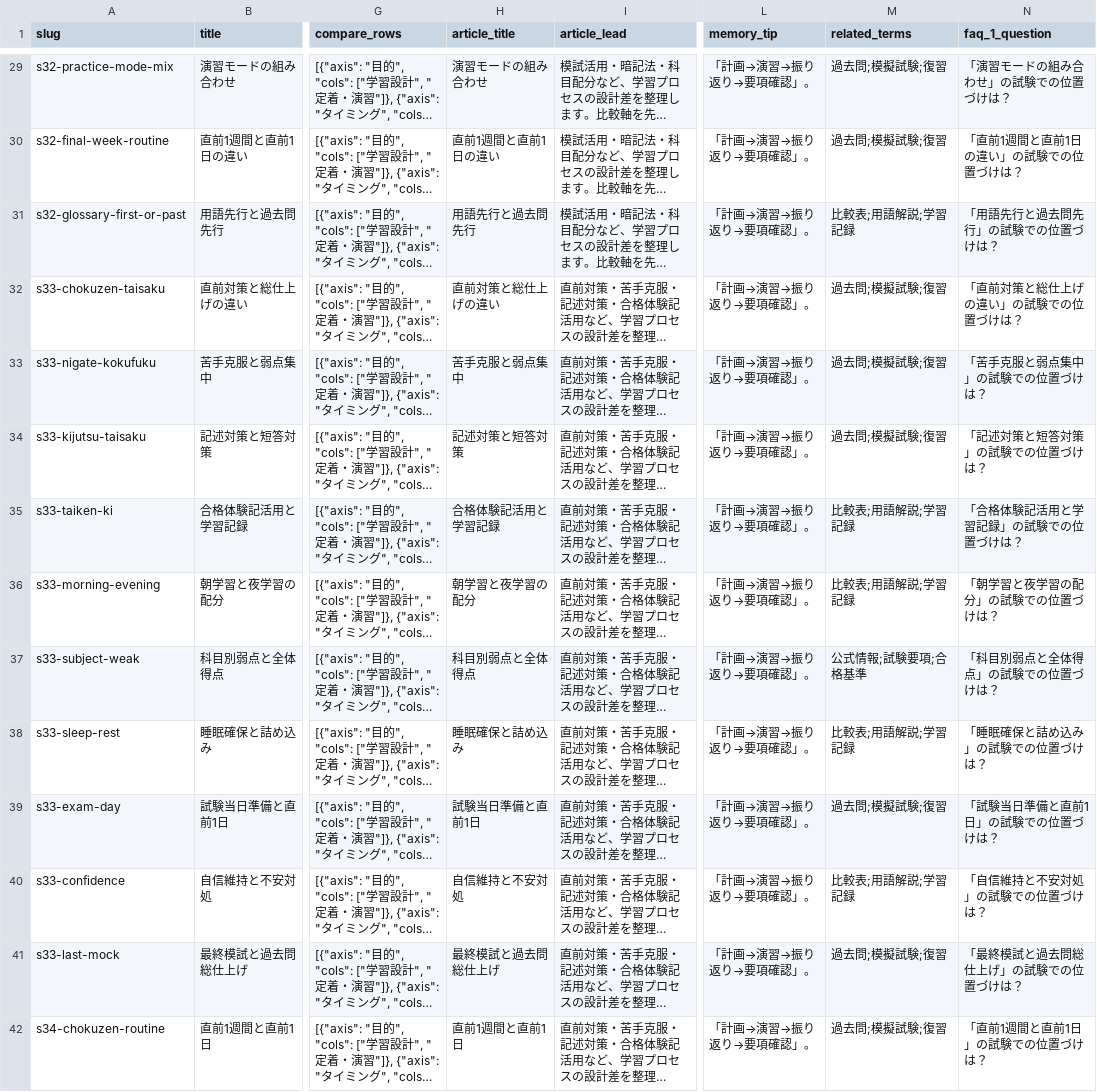
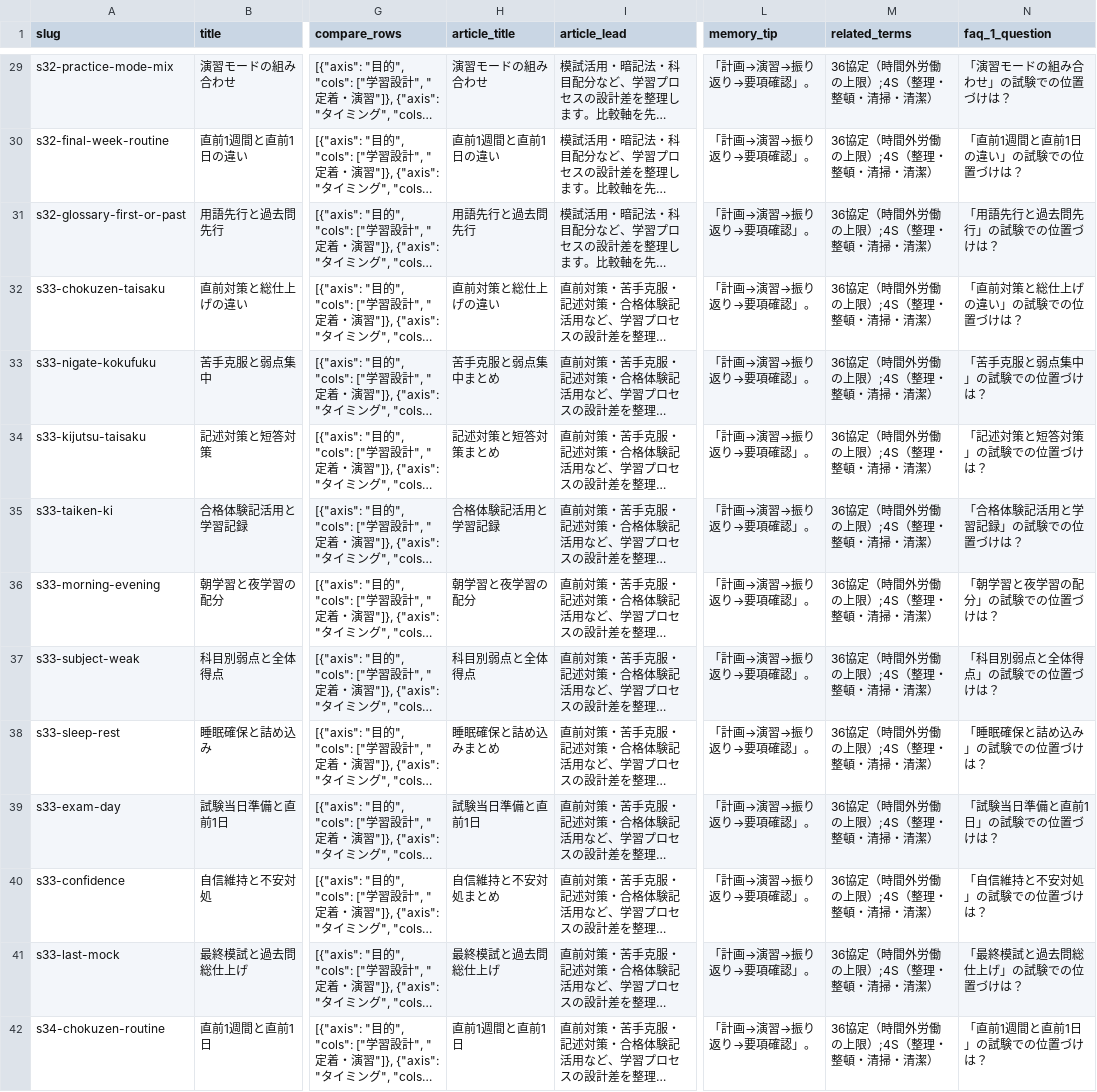
Before and after one commit to takkenshiken2026-sudo/eisei1shu-master, a CSV file: data/comparisons.csv, drawn as a sheet; only a part is shown, gaps mark what is left out; long unchanged cells end in …; the diff covers the shown part only; the diff names each change by its address in the sheet, - before the commit and + after, or states it on an @@ line.

```diff
--- a/data/comparisons.csv
+++ b/data/comparisons.csv
-M29:M30 (related_terms): 過去問;模擬試験;復習
+M29:M30 (related_terms): 36協定（時間外労働の上限）;4S（整理・整頓・清掃・清潔）
-M31 (related_terms): 比較表;用語解説;学習記録
+M31 (related_terms): 36協定（時間外労働の上限）;4S（整理・整頓・清掃・清潔）
-M32:M34 (related_terms): 過去問;模擬試験;復習
+M32:M34 (related_terms): 36協定（時間外労働の上限）;4S（整理・整頓・清掃・清潔）
-H33 (article_title): 苦手克服と弱点集中
+H33 (article_title): 苦手克服と弱点集中まとめ
-H34 (article_title): 記述対策と短答対策
+H34 (article_title): 記述対策と短答対策まとめ
-M35:M36 (related_terms): 比較表;用語解説;学習記録
+M35:M36 (related_terms): 36協定（時間外労働の上限）;4S（整理・整頓・清掃・清潔）
-M37 (related_terms): 公式情報;試験要項;合格基準
+M37 (related_terms): 36協定（時間外労働の上限）;4S（整理・整頓・清掃・清潔）
-H38 (article_title): 睡眠確保と詰め込み
+H38 (article_title): 睡眠確保と詰め込みまとめ
-M38 (related_terms): 比較表;用語解説;学習記録
+M38 (related_terms): 36協定（時間外労働の上限）;4S（整理・整頓・清掃・清潔）
-M39 (related_terms): 過去問;模擬試験;復習
+M39 (related_terms): 36協定（時間外労働の上限）;4S（整理・整頓・清掃・清潔）
-H40 (article_title): 自信維持と不安対処
+H40 (article_title): 自信維持と不安対処まとめ
-M40 (related_terms): 比較表;用語解説;学習記録
+M40 (related_terms): 36協定（時間外労働の上限）;4S（整理・整頓・清掃・清潔）
-M41:M42 (related_terms): 過去問;模擬試験;復習
+M41:M42 (related_terms): 36協定（時間外労働の上限）;4S（整理・整頓・清掃・清潔）
```
Also changed, not shown: 82 edited cells elsewhere in this file, data/mistakes.csv, data/numbers.csv, 8 other files.
